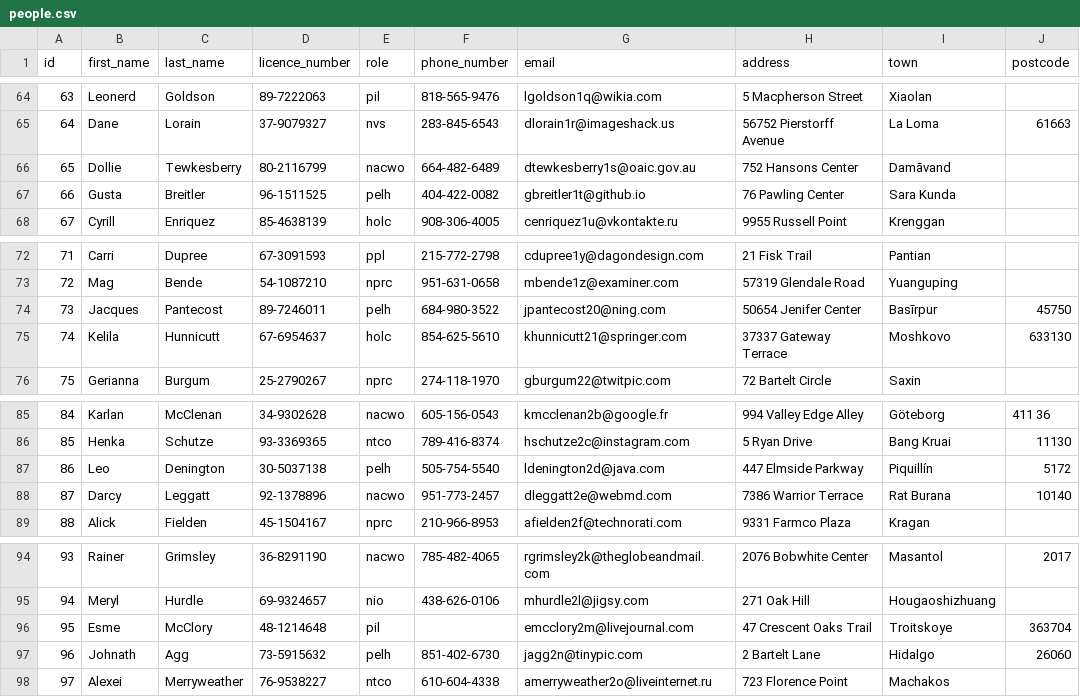
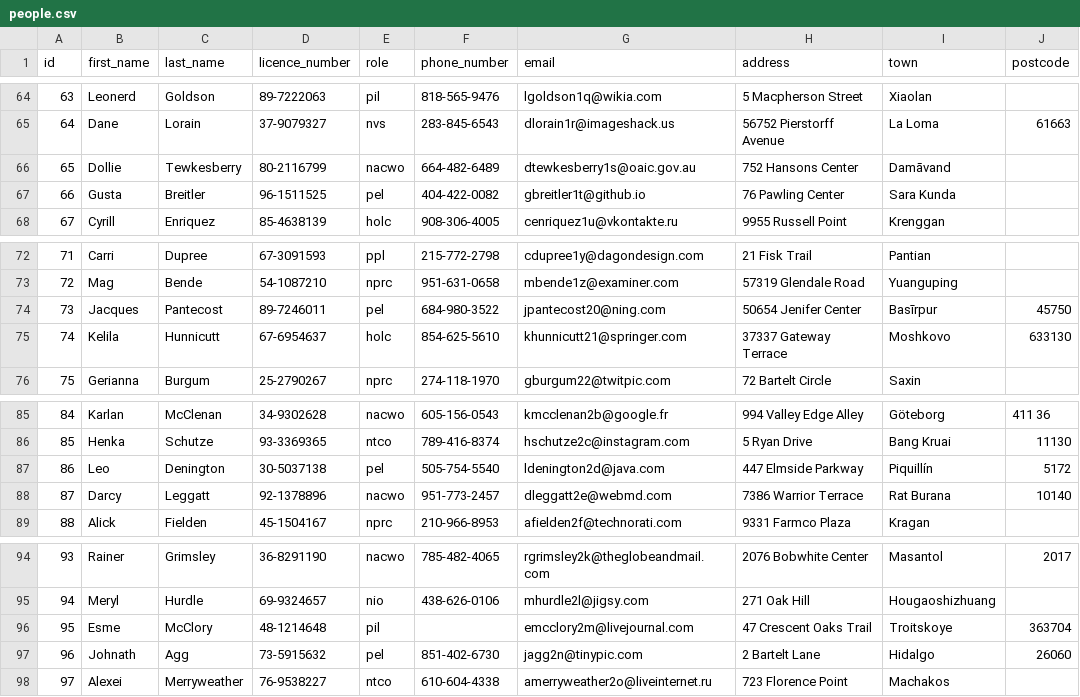
Before and after one commit to UKHomeOffice/asl-prototypes, a CSV file: data/people.csv, drawn as a sheet; only a part is shown, gaps mark what is left out; the diff covers the shown part only; the diff names each change by its address in the sheet, - before the commit and + after, or states it on an @@ line.

```diff
--- a/data/people.csv
+++ b/data/people.csv
-E67 (role): pelh
+E67 (role): pel
-E74 (role): pelh
+E74 (role): pel
-E87 (role): pelh
+E87 (role): pel
-E97 (role): pelh
+E97 (role): pel
```
Also changed, not shown: 9 edited cells elsewhere in this file.
